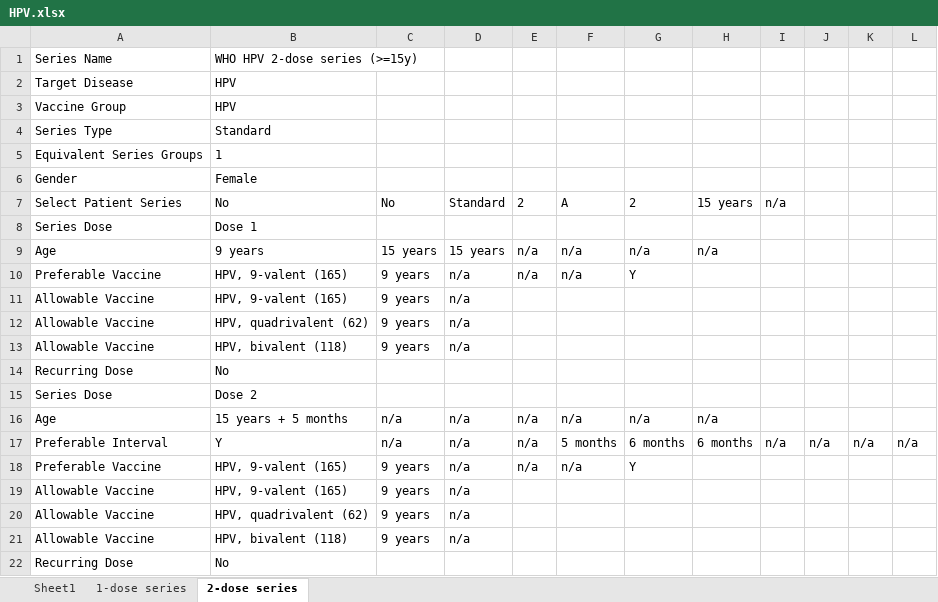
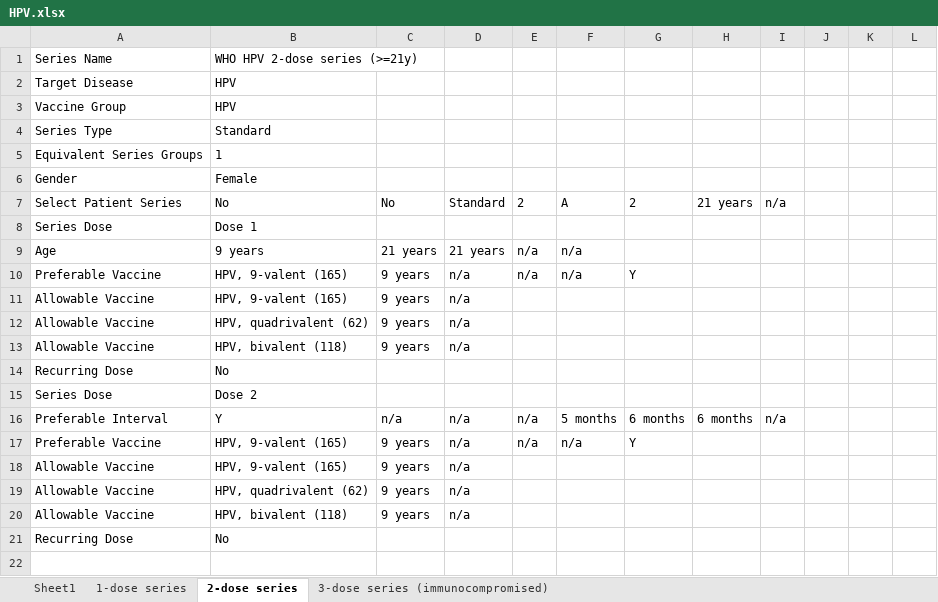
Before and after one commit to fhir-fli/cicada, an Excel workbook: cicada_generator/lib/WHO/antigen/HPV.xlsx, sheet 2-dose series, drawn as a sheet; values as stored, in another font and other column widths than the file's, no borders; removed rows and columns are numbered as before the commit, all else as after; the diff names each change by its address in the sheet, - before the commit and + after, or states it on an @@ line.

```diff
--- a/cicada_generator/lib/WHO/antigen/HPV.xlsx (sheet 2-dose series)
+++ b/cicada_generator/lib/WHO/antigen/HPV.xlsx (sheet 2-dose series)
+sheet tab: 3-dose series (immunocompromised)
-B1: WHO HPV 2-dose series (>=15y)
+B1: WHO HPV 2-dose series (>=21y)
-H7: 15 years
+H7: 21 years
-C9: 15 years
+C9: 21 years
-D9: 15 years
+D9: 21 years
-G9: n/a
+G9: (empty)
-H9: n/a
+H9: (empty)
-row 16: Age | 15 years + 5 months | n/a | n/a | n/a | n/a | n/a | n/a
-J16: n/a
+J16: (empty)
-K16: n/a
+K16: (empty)
-L16: n/a
+L16: (empty)
```
Also changed, not shown: sheet 1-dose series, cicada_generator/lib/WHO/antigen/Measles.xlsx, 4 other files.
